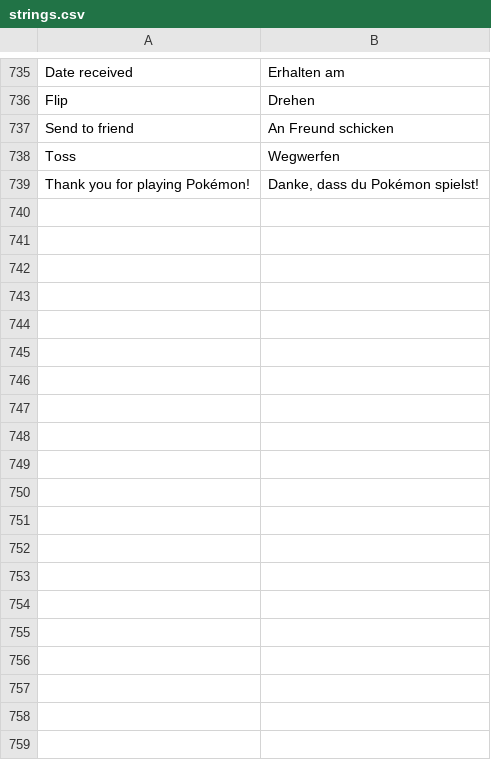
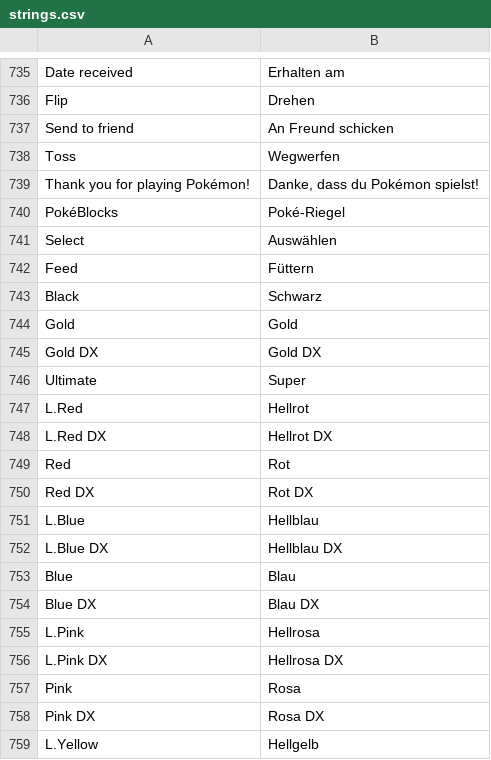
Before and after one commit to neo-engine/fsdata, a CSV file: data/strings/strings.csv, drawn as a sheet; only a part is shown, gaps mark what is left out; the diff covers the shown part only.

Commit message:
pokeblocks

```diff
--- a/data/strings/strings.csv
+++ b/data/strings/strings.csv
@@ -739 +739,21 @@ Toss;Wegwerfen;
 Thank you for playing Pokémon!;Danke, dass du Pokémon spielst!;
+PokéBlocks;Poké-Riegel;
+Select;Auswählen;
+Feed;Füttern;
+Black;Schwarz;
+Gold;Gold;
+Gold DX;Gold DX;
+Ultimate;Super;
+L.Red;Hellrot;
+L.Red DX;Hellrot DX;
+Red;Rot;
+Red DX;Rot DX;
+L.Blue;Hellblau;
+L.Blue DX;Hellblau DX;
+Blue;Blau;
+Blue DX;Blau DX;
+L.Pink;Hellrosa;
+L.Pink DX;Hellrosa DX;
+Pink;Rosa;
+Pink DX;Rosa DX;
+L.Yellow;Hellgelb;
```
Also changed, not shown: 42 added rows, 1 removed row, 2 moved rows and 2 edited cells elsewhere in this file.
